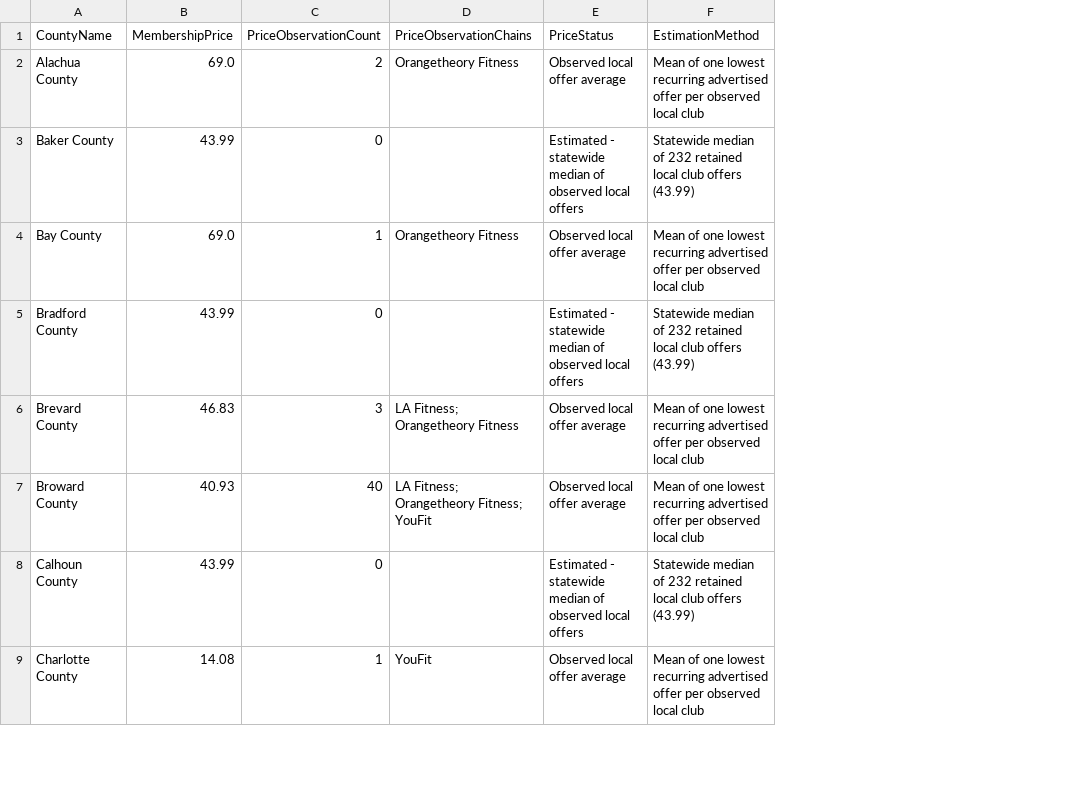
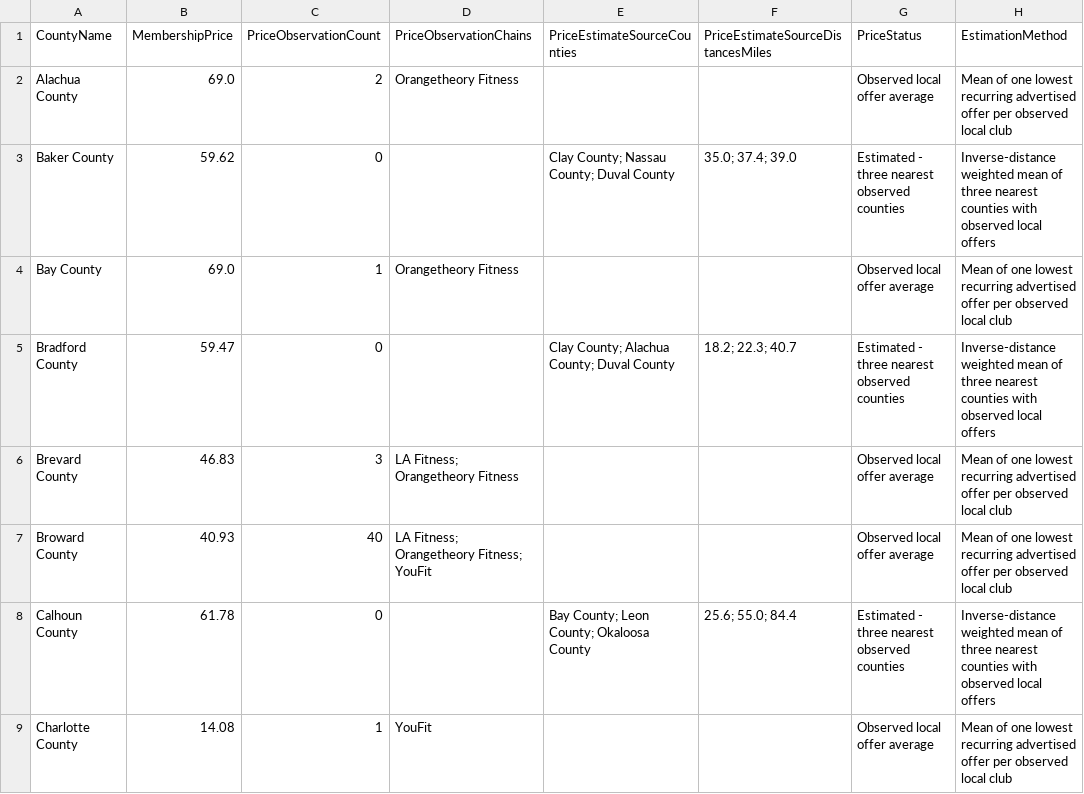
Before and after one commit to c85/ISM6642, a CSV file: HW Week 1 and 2/data/membership_prices.csv, drawn as a sheet; only a part is shown; addresses are those after the commit; the diff covers the shown part only; the diff names each change by its address in the sheet, - before the commit and + after, or states it on an @@ line.

Commit message:
Update fitness market analysis outputs and reports
- Revised scenario predictions with updated price estimates for three scenarios.
- Adjusted standardized effects to reflect new analysis results for LAFitnessLocations.
- Updated summary statistics for MembershipPrice to reflect new mean and median values.
- Modified EDA and predictions reports to incorporate changes in pricing methodology and analysis.
- Added county centroids data for improved distance calculations in pricing estimates.
- Enhanced fitness market analysis script to utilize inverse-distance weighting for counties without local offers.

```diff
--- a/HW Week 1 and 2/data/membership_prices.csv
+++ b/HW Week 1 and 2/data/membership_prices.csv
+column E (PriceEstimateSourceCounties), rows 3-8: Clay County; Nassau County; Duval County |  | Clay County; Alachua County; Duval County |  |  | Bay County; Leon County; Okaloosa County
+column F, rows 1-8: PriceEstimateSourceDistancesMiles |  | 35.0; 37.4; 39.0 |  | 18.2; 22.3; 40.7 |  |  | 25.6; 55.0; 84.4
-B3 (MembershipPrice): 43.99
+B3 (MembershipPrice): 59.62
-G3 (PriceStatus): Estimated - statewide median of observed local offers
+G3 (PriceStatus): Estimated - three nearest observed counties
-H3 (EstimationMethod): Statewide median of 232 retained local club offers (43.99)
+H3 (EstimationMethod): Inverse-distance weighted mean of three nearest counties with observed local offers
-B5 (MembershipPrice): 43.99
+B5 (MembershipPrice): 59.47
-G5 (PriceStatus): Estimated - statewide median of observed local offers
+G5 (PriceStatus): Estimated - three nearest observed counties
-H5 (EstimationMethod): Statewide median of 232 retained local club offers (43.99)
+H5 (EstimationMethod): Inverse-distance weighted mean of three nearest counties with observed local offers
-B8 (MembershipPrice): 43.99
+B8 (MembershipPrice): 61.78
-G8 (PriceStatus): Estimated - statewide median of observed local offers
+G8 (PriceStatus): Estimated - three nearest observed counties
-H8 (EstimationMethod): Statewide median of 232 retained local club offers (43.99)
+H8 (EstimationMethod): Inverse-distance weighted mean of three nearest counties with observed local offers
```
Also changed, not shown: 96 edited cells elsewhere in this file, HW Week 1 and 2/data/data_sources.csv, HW Week 1 and 2/outputs/expansion_rankings.csv, 33 other files.
